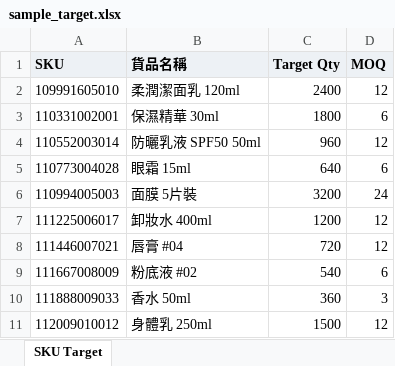
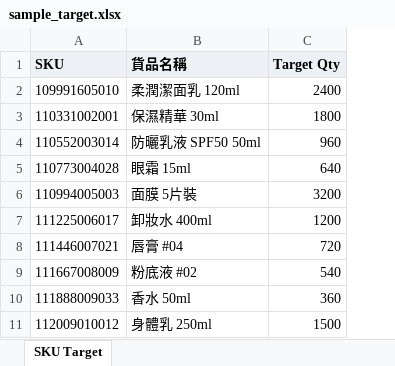
Before and after one commit to rickyyue315/promotionportal, an Excel workbook: samples/sample_target.xlsx, sheet SKU Target, drawn as a sheet; values as stored, in another font and other column widths than the file's, no borders; the diff names each change by its address in the sheet, - before the commit and + after, or states it on an @@ line.

```diff
--- a/samples/sample_target.xlsx (sheet SKU Target)
+++ b/samples/sample_target.xlsx (sheet SKU Target)
-column D (MOQ), rows 2-11: 12 | 6 | 12 | 6 | 24 | 12 | 12 | 6 | 3 | 12
```
Also changed, not shown: samples/sample_stock_sap.xlsx, 11 other files.
